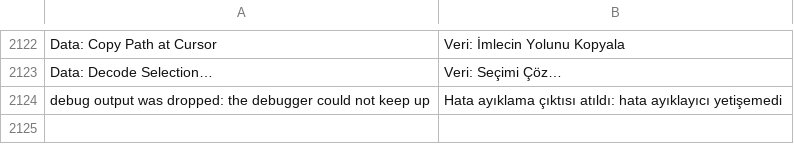
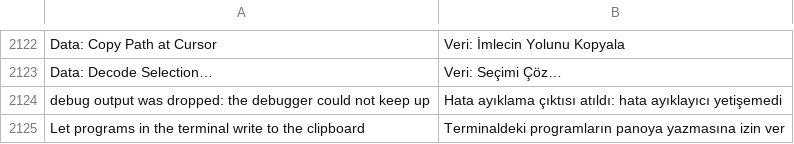
Before and after one commit to doancan/codeyard, a TSV file: crates/app/locales/tr.tsv, drawn as a sheet; only a part is shown, gaps mark what is left out.

```diff
--- a/crates/app/locales/tr.tsv
+++ b/crates/app/locales/tr.tsv
@@ -2124 +2124,2 @@ Data: Decode Selection…	Veri: Seçimi Çöz…
 debug output was dropped: the debugger could not keep up	Hata ayıklama çıktısı atıldı: hata ayıklayıcı yetişemedi
+Let programs in the terminal write to the clipboard	Terminaldeki programların panoya yazmasına izin ver
```
Also changed, not shown: crates/app/locales/template.tsv, 4 other files.
